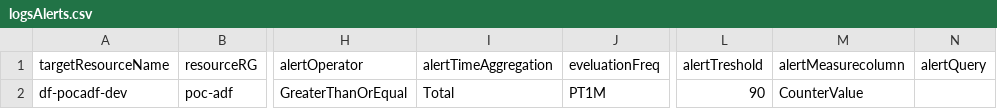
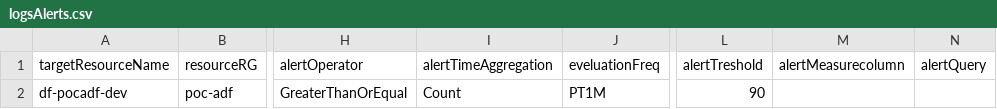
Before and after one commit to sebastienleroy59/testsyncrodevops, a CSV file: AlertsDefinitions/logsAlerts.csv, drawn as a sheet; only a part is shown, gaps mark what is left out; the diff names each change by its address in the sheet, - before the commit and + after, or states it on an @@ line.

```diff
--- a/AlertsDefinitions/logsAlerts.csv
+++ b/AlertsDefinitions/logsAlerts.csv
-I2 (alertTimeAggregation): Total
+I2 (alertTimeAggregation): Count
-M2 (alertMeasurecolumn): CounterValue
+M2 (alertMeasurecolumn): (empty)
```
Also changed, not shown: 1 other file.
